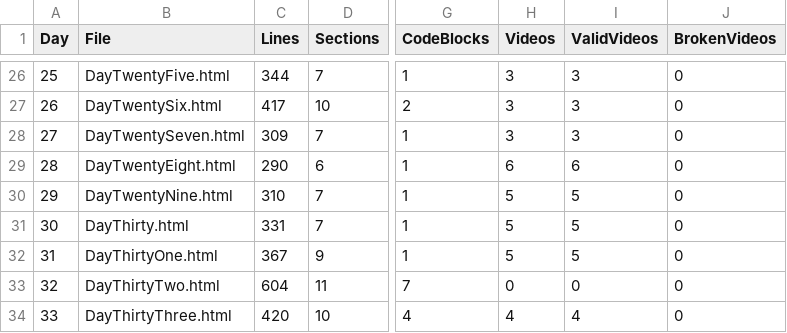
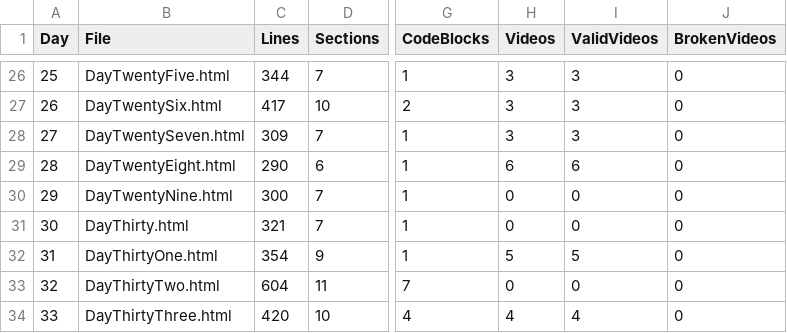
Before and after one commit to North-Star-Apps/CSMathClass, a CSV file: lesson-audit-report.csv, drawn as a sheet; only a part is shown, gaps mark what is left out; the diff names each change by its address in the sheet, - before the commit and + after, or states it on an @@ line.

Commit message:
Migrate and expand questions for Days 29-31

```diff
--- a/lesson-audit-report.csv
+++ b/lesson-audit-report.csv
-C30 (Lines): 310
+C30 (Lines): 300
-H30:H31 (Videos): 5
+H30:H31 (Videos): 0
-I30:I31 (ValidVideos): 5
+I30:I31 (ValidVideos): 0
-C31 (Lines): 331
+C31 (Lines): 321
-C32 (Lines): 367
+C32 (Lines): 354
```
Also changed, not shown: 4 other files.
